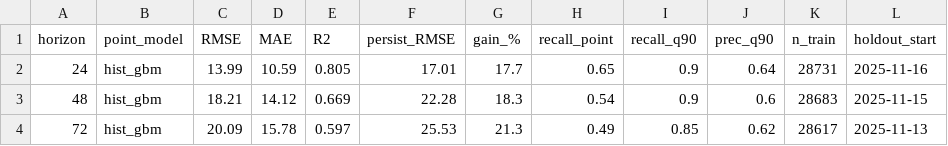
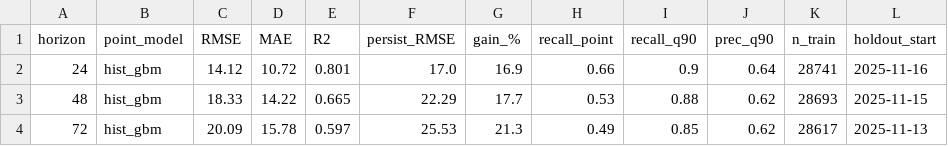
Before and after one commit to mabdulsaboor728/aqi-predictor, a CSV file: reports/holdout_summary.csv, drawn as a sheet.

```diff
--- a/reports/holdout_summary.csv
+++ b/reports/holdout_summary.csv
@@ -1,4 +1,4 @@
 horizon,point_model,RMSE,MAE,R2,persist_RMSE,gain_%,recall_point,recall_q90,prec_q90,n_train,holdout_start
-24,hist_gbm,13.99,10.59,0.805,17.01,17.7,0.65,0.9,0.64,28731,2025-11-16
-48,hist_gbm,18.21,14.12,0.669,22.28,18.3,0.54,0.9,0.6,28683,2025-11-15
+24,hist_gbm,14.12,10.72,0.801,17.0,16.9,0.66,0.9,0.64,28741,2025-11-16
+48,hist_gbm,18.33,14.22,0.665,22.29,17.7,0.53,0.88,0.62,28693,2025-11-15
 72,hist_gbm,20.09,15.78,0.597,25.53,21.3,0.49,0.85,0.62,28617,2025-11-13
```
Also changed, not shown: reports/model_comparison.csv, 1 other file.
